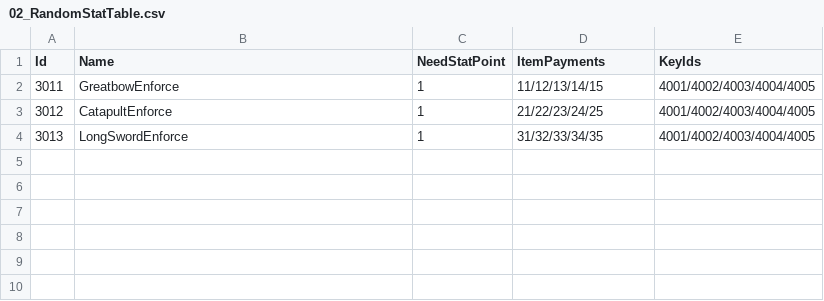
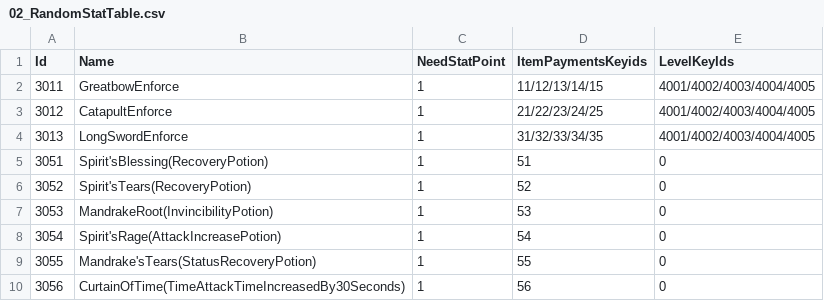
Before and after one commit to FuJiGraphics/TheElf, a CSV file: Assets/DataTables/02_RandomStatTable.csv, drawn as a sheet.

```diff
--- a/Assets/DataTables/02_RandomStatTable.csv
+++ b/Assets/DataTables/02_RandomStatTable.csv
@@ -1,2 +1,2 @@
-Id,Name,NeedStatPoint,ItemPayments,KeyIds
+Id,Name,NeedStatPoint,ItemPaymentsKeyids,LevelKeyIds
 3011,"GreatbowEnforce
@@ -5 +5,7 @@ Id,Name,NeedStatPoint,ItemPayments,KeyIds
 3013,LongSwordEnforce,1,31/32/33/34/35,4001/4002/4003/4004/4005
+3051,Spirit'sBlessing(RecoveryPotion),1,51,0
+3052,Spirit'sTears(RecoveryPotion),1,52,0
+3053,MandrakeRoot(InvincibilityPotion),1,53,0
+3054,Spirit'sRage(AttackIncreasePotion),1,54,0
+3055,Mandrake'sTears(StatusRecoveryPotion),1,55,0
+3056,CurtainOfTime(TimeAttackTimeIncreasedBy30Seconds),1,56,0
```
Also changed, not shown: Assets/DataTables/02_StatTable.csv, Assets/DataTables/04_MonsterTable.csv, 9 other files.
